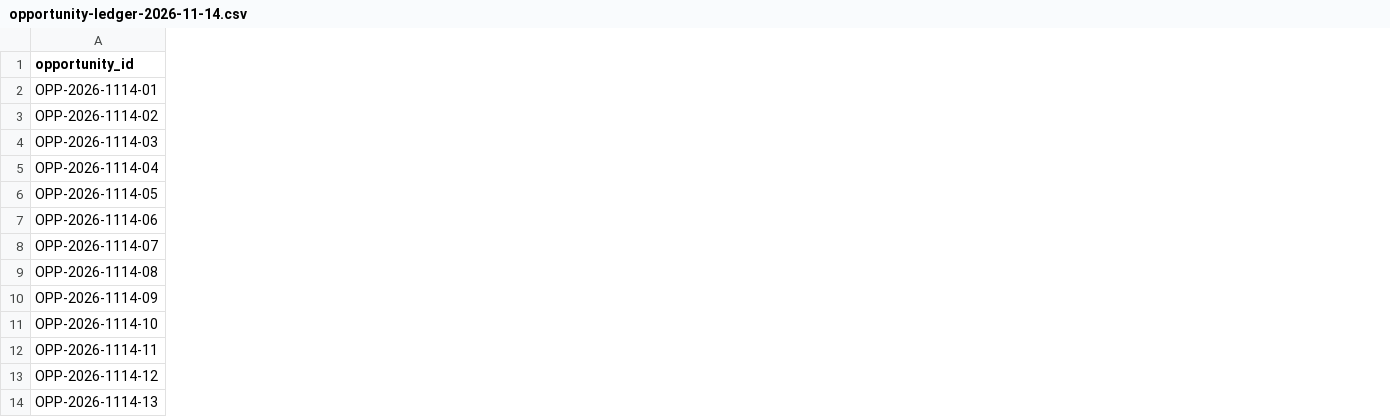
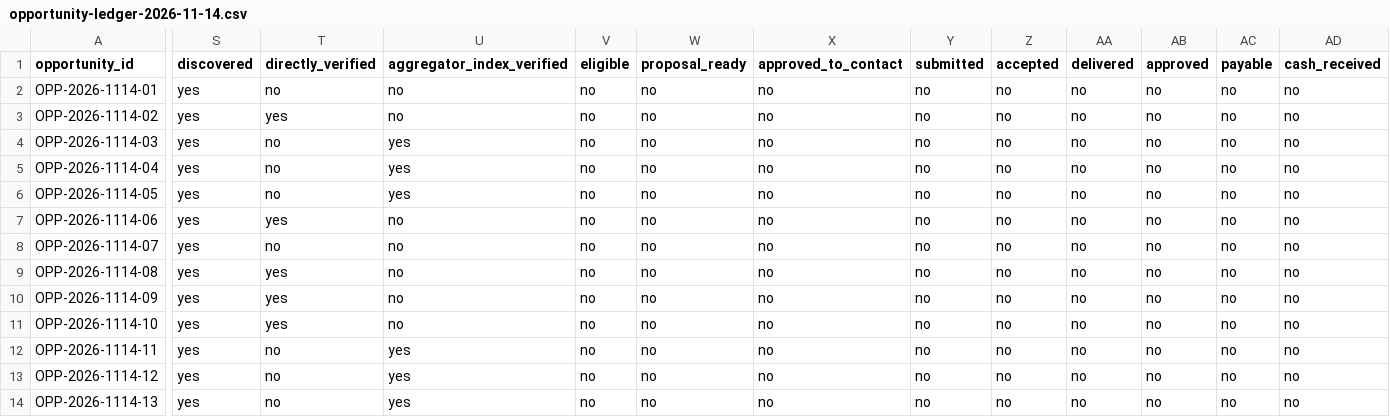
Before and after one commit to ajofus1-hub/workflow-radar, a CSV file: research/revenue-scout/opportunity-ledger-2026-11-14.csv, drawn as a sheet; only a part is shown, gaps mark what is left out; the diff names each change by its address in the sheet, - before the commit and + after, or states it on an @@ line.

Commit message:
Add explicit stage-by-stage pipeline ledger columns

```diff
--- a/research/revenue-scout/opportunity-ledger-2026-11-14.csv
+++ b/research/revenue-scout/opportunity-ledger-2026-11-14.csv
+column S (discovered), rows 2-14: all yes
+column T (directly_verified), rows 2-14: no | yes | no | no | no | yes | no | yes | yes | yes | no | no | no
+column U (aggregator_index_verified), rows 2-14: no | no | yes | yes | yes | no | no | no | no | no | yes | yes | yes
+column V (eligible), rows 2-14: all no
+column W (proposal_ready), rows 2-14: all no
+column X (approved_to_contact), rows 2-14: all no
+column Y (submitted), rows 2-14: all no
+column Z (accepted), rows 2-14: all no
+column AA (delivered), rows 2-14: all no
+column AB (approved), rows 2-14: all no
+column AC (payable), rows 2-14: all no
+column AD (cash_received), rows 2-14: all no
```
